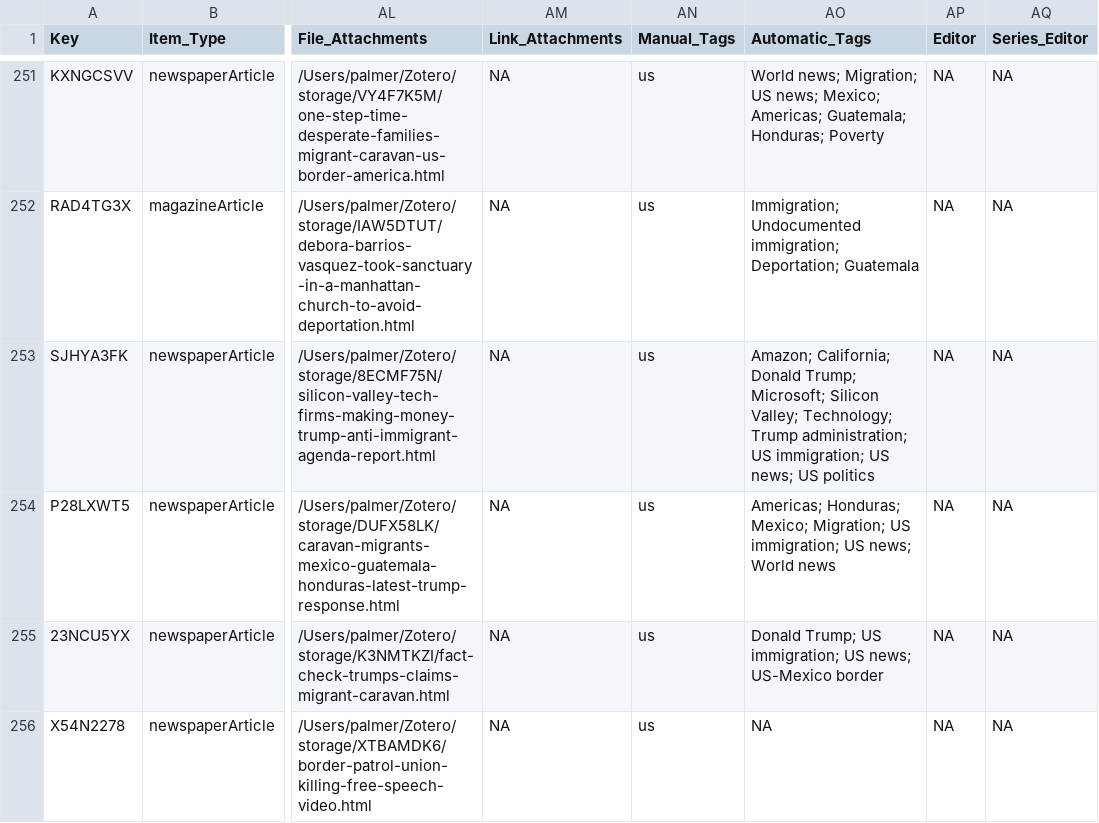
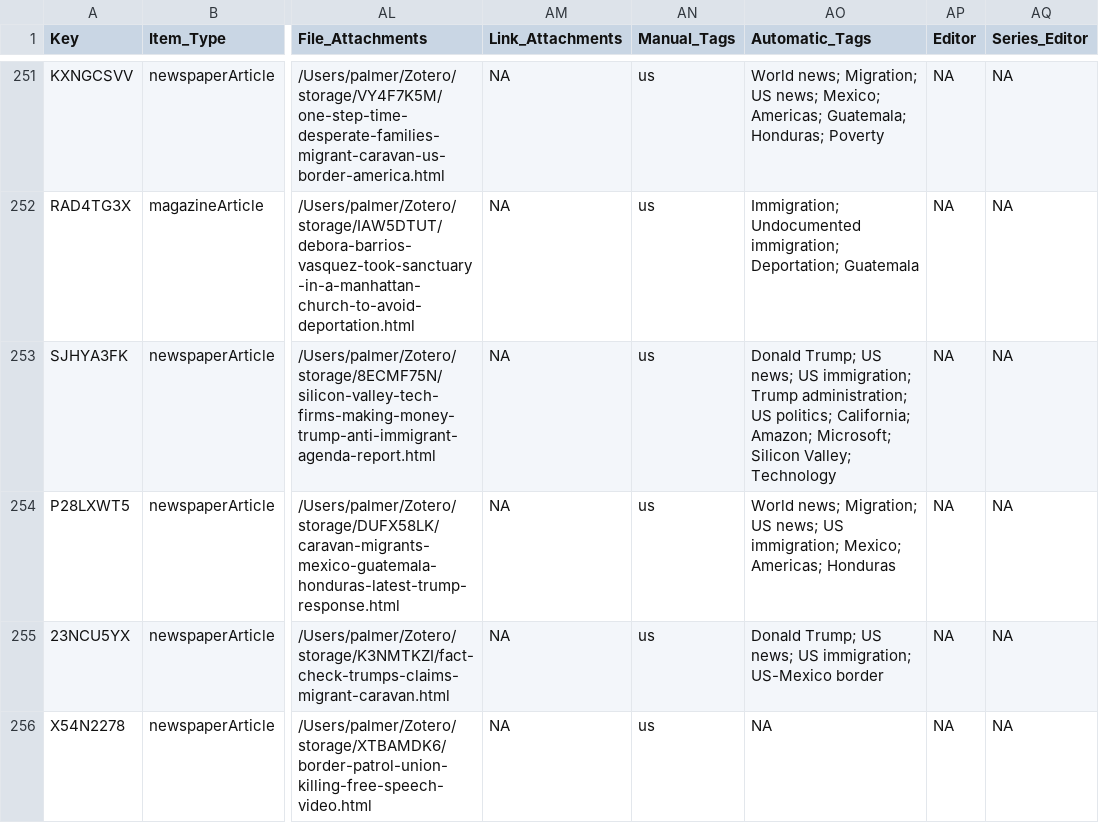
Before and after one commit to waronimmigrants/waronimmigrants.github.io, a CSV file: _data/sources.csv, drawn as a sheet; only a part is shown, gaps mark what is left out; the diff covers the shown part only; the diff names each change by its address in the sheet, - before the commit and + after, or states it on an @@ line.

Commit message:
sources

```diff
--- a/_data/sources.csv
+++ b/_data/sources.csv
-AO253 (Automatic_Tags): Amazon; California; Donald Trump; Microsoft; Silicon Valley; Technology; Trump administration; US immigration; US news; US politics
+AO253 (Automatic_Tags): Donald Trump; US news; US immigration; Trump administration; US politics; California; Amazon; Microsoft; Silicon Valley; Technology
-AO254 (Automatic_Tags): Americas; Honduras; Mexico; Migration; US immigration; US news; World news
+AO254 (Automatic_Tags): World news; Migration; US news; US immigration; Mexico; Americas; Honduras
-AO255 (Automatic_Tags): …Trump; US immigration; US news; US-Mexico border
+AO255 (Automatic_Tags): …Trump; US news; US immigration; US-Mexico border
```
Also changed, not shown: 1 added row and 3 edited cells elsewhere in this file.
